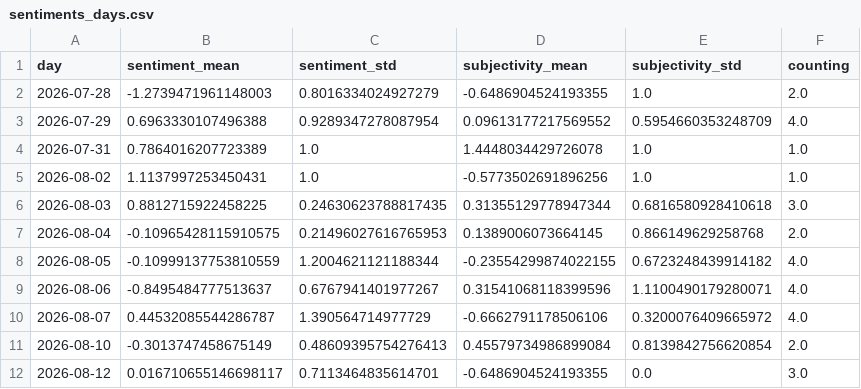
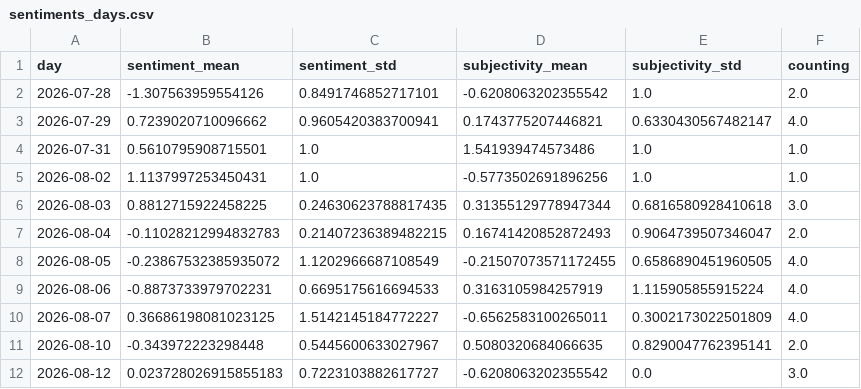
Before and after one commit to claba-news/climateIsComing, a CSV file: csv/sentiments_days.csv, drawn as a sheet; only a part is shown; the diff covers the shown part only.

```diff
--- a/csv/sentiments_days.csv
+++ b/csv/sentiments_days.csv
@@ -1,12 +1,12 @@
 day,sentiment_mean,sentiment_std,subjectivity_mean,subjectivity_std,counting
-2026-07-28,-1.2739471961148003,0.8016334024927279,-0.6486904524193355,1.0,2.0
-2026-07-29,0.6963330107496388,0.9289347278087954,0.09613177217569552,0.5954660353248709,4.0
-2026-07-31,0.7864016207723389,1.0,1.4448034429726078,1.0,1.0
+2026-07-28,-1.307563959554126,0.8491746852717101,-0.6208063202355542,1.0,2.0
+2026-07-29,0.7239020710096662,0.9605420383700941,0.1743775207446821,0.6330430567482147,4.0
+2026-07-31,0.5610795908715501,1.0,1.541939474573486,1.0,1.0
 2026-08-02,1.1137997253450431,1.0,-0.5773502691896256,1.0,1.0
 2026-08-03,0.8812715922458225,0.24630623788817435,0.31355129778947344,0.6816580928410618,3.0
-2026-08-04,-0.10965428115910575,0.21496027616765953,0.1389006073664145,0.866149629258768,2.0
-2026-08-05,-0.10999137753810559,1.2004621121188344,-0.23554299874022155,0.6723248439914182,4.0
-2026-08-06,-0.8495484777513637,0.6767941401977267,0.31541068118399596,1.1100490179280071,4.0
-2026-08-07,0.44532085544286787,1.390564714977729,-0.6662791178506106,0.3200076409665972,4.0
-2026-08-10,-0.3013747458675149,0.48609395754276413,0.45579734986899084,0.8139842756620854,2.0
-2026-08-12,0.016710655146698117,0.7113464835614701,-0.6486904524193355,0.0,3.0
+2026-08-04,-0.11028212994832783,0.21407236389482215,0.16741420852872493,0.9064739507346047,2.0
+2026-08-05,-0.23867532385935072,1.1202966687108549,-0.21507073571172455,0.6586890451960505,4.0
+2026-08-06,-0.8873733979702231,0.6695175616694533,0.3163105984257919,1.115905855915224,4.0
+2026-08-07,0.36686198081023125,1.5142145184772227,-0.6562583100265011,0.3002173022501809,4.0
+2026-08-10,-0.343972223298448,0.5445600633027967,0.5080320684066635,0.8290047762395141,2.0
+2026-08-12,0.023728026915855183,0.7223103882617727,-0.6208063202355542,0.0,3.0
```
Also changed, not shown: 4 added rows and 54 edited cells elsewhere in this file, csv/sentiments_locations.csv, csv/sentiments_misc.csv, 7 other files.
